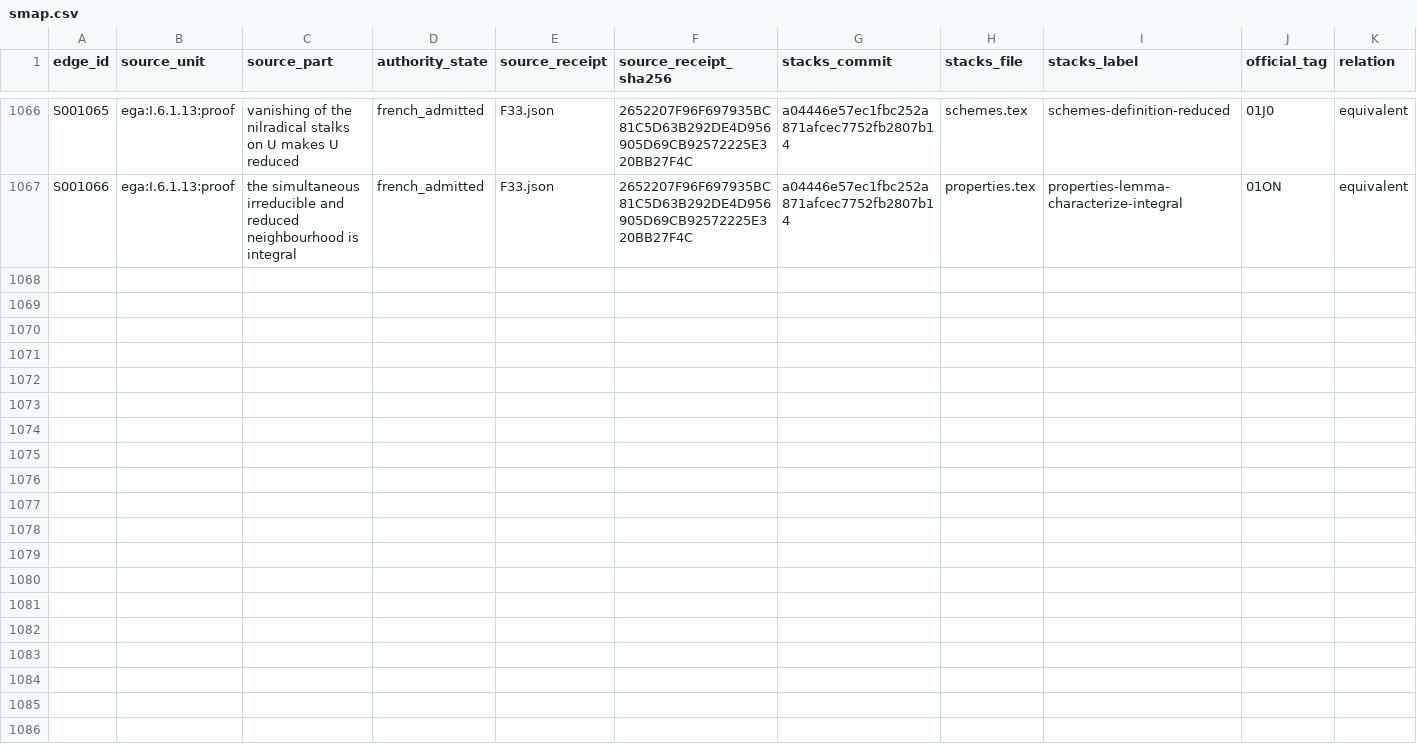
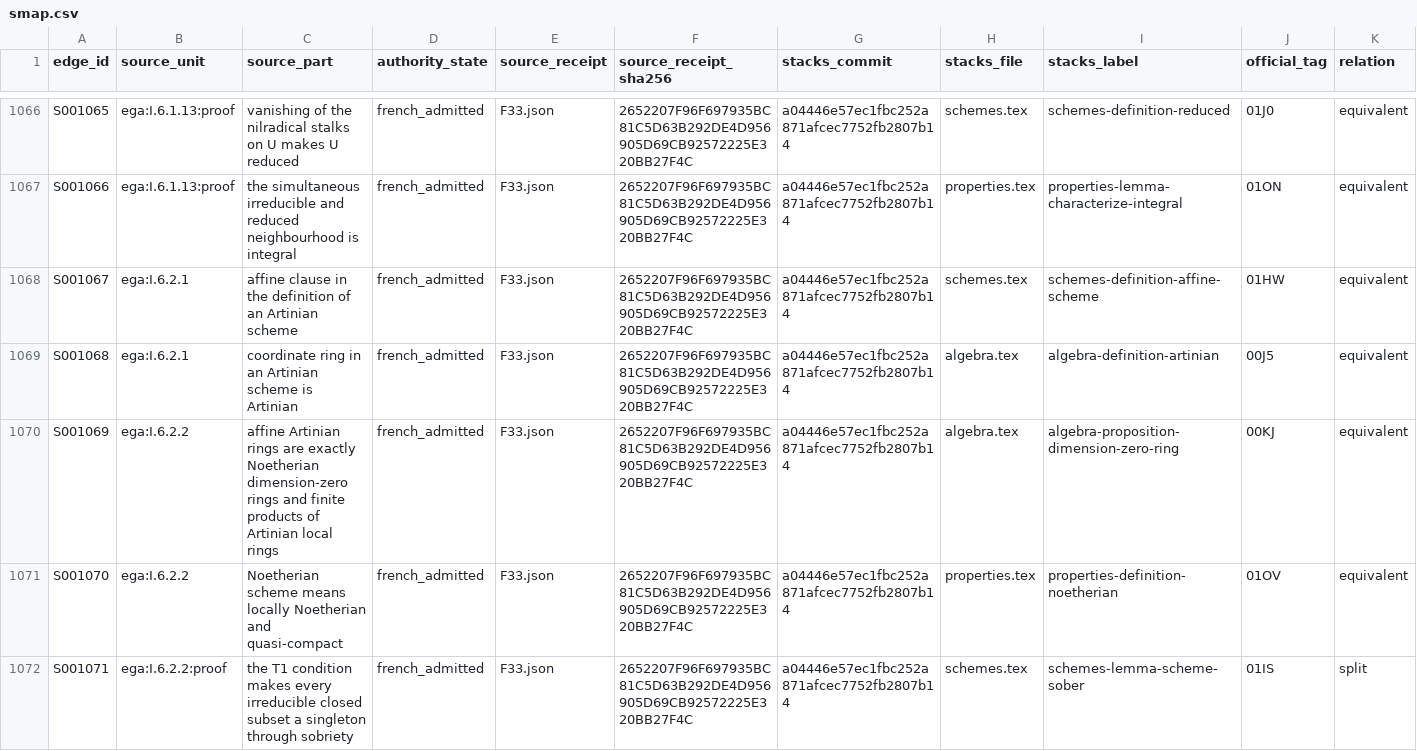
Before and after one commit to KokunoYumeto/stacks-english-ai-edition, a CSV file: ega/smap.csv, drawn as a sheet; only a part is shown, gaps mark what is left out; rows hold the shown columns only; the diff covers the shown part only; the diff names each change by its address in the sheet, - before the commit and + after, or states it on an @@ line.

```diff
--- a/ega/smap.csv
+++ b/ega/smap.csv
+row 1068: S001067 | ega:I.6.2.1 | affine clause in the definition of an Artinian scheme | french_admitted | F33.json | 2652207F96F697935BC81C5D63B292DE4D956905D69CB92572225E320BB27F4C | a04446e57ec1fbc252a871afcec7752fb2807b14 | schemes.tex | schemes-definition-affine-scheme | 01HW | equivalent
+row 1069: S001068 | ega:I.6.2.1 | coordinate ring in an Artinian scheme is Artinian | french_admitted | F33.json | 2652207F96F697935BC81C5D63B292DE4D956905D69CB92572225E320BB27F4C | a04446e57ec1fbc252a871afcec7752fb2807b14 | algebra.tex | algebra-definition-artinian | 00J5 | equivalent
+row 1070: S001069 | ega:I.6.2.2 | affine Artinian rings are exactly Noetherian dimension-zero rings and finite products of Artinian local rings | french_admitted | F33.json | 2652207F96F697935BC81C5D63B292DE4D956905D69CB92572225E320BB27F4C | a04446e57ec1fbc252a871afcec7752fb2807b14 | algebra.tex | algebra-proposition-dimension-zero-ring | 00KJ | equivalent
+row 1071: S001070 | ega:I.6.2.2 | Noetherian scheme means locally Noetherian and quasi-compact | french_admitted | F33.json | 2652207F96F697935BC81C5D63B292DE4D956905D69CB92572225E320BB27F4C | a04446e57ec1fbc252a871afcec7752fb2807b14 | properties.tex | properties-definition-noetherian | 01OV | equivalent
+row 1072: S001071 | ega:I.6.2.2:proof | the T1 condition makes every irreducible closed subset a singleton through sobriety | french_admitted | F33.json | 2652207F96F697935BC81C5D63B292DE4D956905D69CB92572225E320BB27F4C | a04446e57ec1fbc252a871afcec7752fb2807b14 | schemes.tex | schemes-lemma-scheme-sober | 01IS | split
```
Also changed, not shown: 5 added rows elsewhere in this file, ega/agent.csv, ega/dec.csv, 8 other files.
